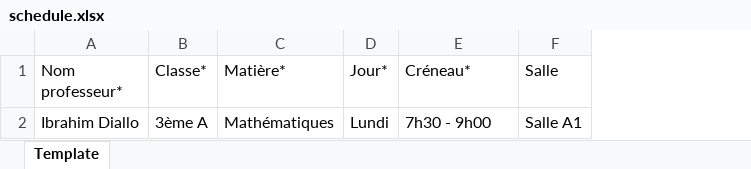
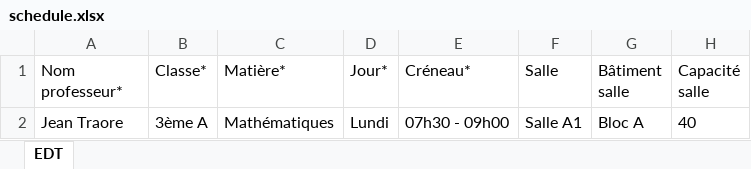
Before and after one commit to Sergebilly100/edutrack-api, an Excel workbook: templates/schedule.xlsx, sheet EDT, drawn as a sheet; values as stored, in another font and other column widths than the file's, no borders; the diff names each change by its address in the sheet, - before the commit and + after, or states it on an @@ line.

```diff
--- a/templates/schedule.xlsx (sheet EDT)
+++ b/templates/schedule.xlsx (sheet EDT)
-sheet tab: Template
+sheet tab: EDT
+column G (Bâtiment salle), row 2: Bloc A
+column H (Capacité salle), row 2: 40
-A2 (Nom professeur*): Ibrahim Diallo
+A2 (Nom professeur*): Jean Traore
-E2 (Créneau*): 7h30 - 9h00
+E2 (Créneau*): 07h30 - 09h00
```
Also changed, not shown: templates/students.xlsx, templates/teachers.xlsx, 12 other files.
